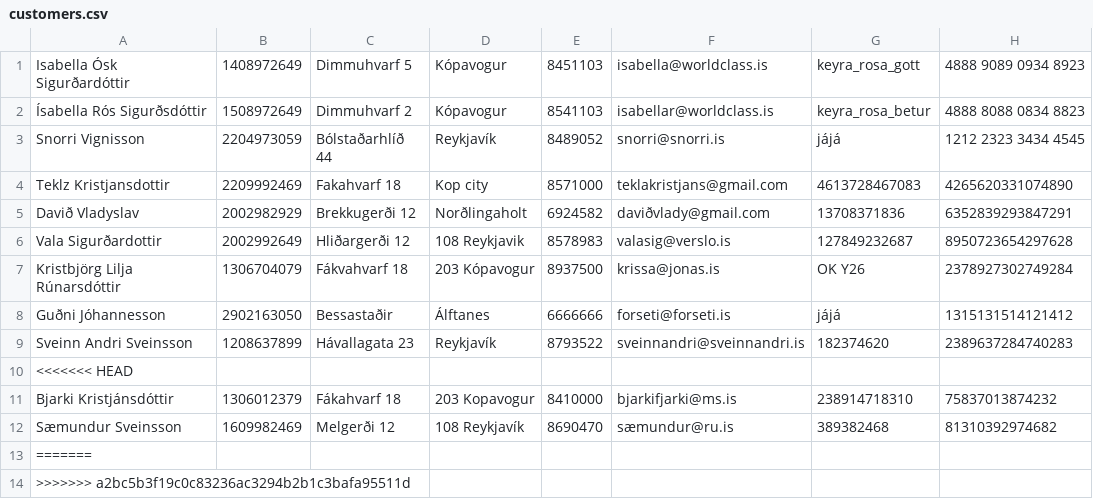
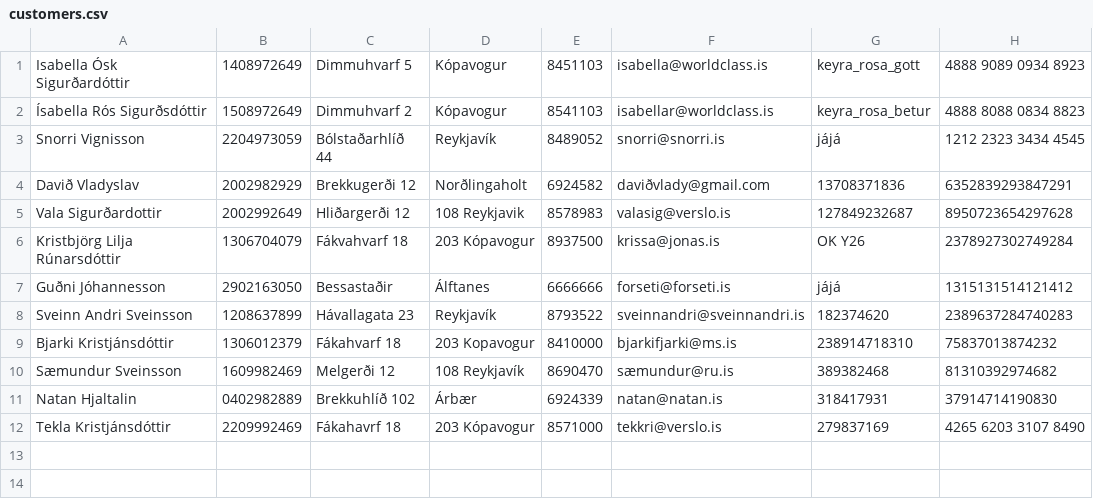
Before and after one commit to Sveinbjorn10/Verklegt-n-mskei-1, a CSV file: Kóði/Data/customers.csv, drawn as a sheet; removed rows and columns are numbered as before the commit, all else as after; the diff names each change by its address in the sheet, - before the commit and + after, or states it on an @@ line.

```diff
--- a/Kóði/Data/customers.csv
+++ b/Kóði/Data/customers.csv
-row 4: Teklz Kristjansdottir | 2209992469 | Fakahvarf 18 | Kop city | 8571000 | teklakristjans@gmail.com | 4613728467083 | 4265620331074890
-row 10: <<<<<<< HEAD
-row 13: =======
-row 14: >>>>>>> a2bc5b3f19c0c83236ac3294b2b1c3bafa95511d
+row 11: Natan Hjaltalin | 0402982889 | Brekkuhlíð 102 | Árbær | 6924339 | natan@natan.is | 318417931 | 37914714190830
+row 12: Tekla Kristjánsdóttir | 2209992469 | Fákahavrf 18 | 203 Kópavogur | 8571000 | tekkri@verslo.is | 279837169 | 4265 6203 3107 8490
```
Also changed, not shown: Kóði/Data/cars.csv, Kóði/Data/rentals.csv.
